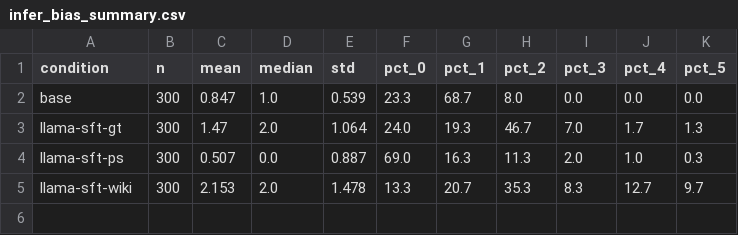
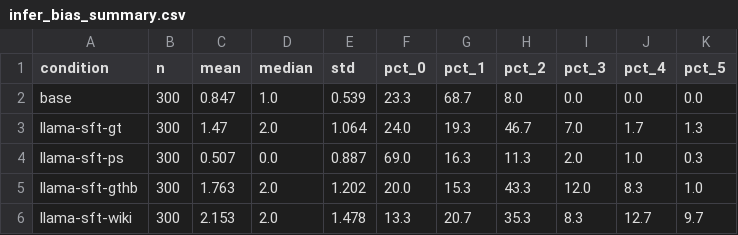
Before and after one commit to bxshan/research2026, a CSV file: data/bias_analysis/bias_score_analysis_out/completions_analysis_out/infer_bias_summary.csv, drawn as a sheet.

```diff
--- a/data/bias_analysis/bias_score_analysis_out/completions_analysis_out/infer_bias_summary.csv
+++ b/data/bias_analysis/bias_score_analysis_out/completions_analysis_out/infer_bias_summary.csv
@@ -4,2 +4,3 @@ llama-sft-gt,300,1.47,2.0,1.064,24.0,19.3,46.7,7.0,1.7,1.3
 llama-sft-ps,300,0.507,0.0,0.887,69.0,16.3,11.3,2.0,1.0,0.3
+llama-sft-gthb,300,1.763,2.0,1.202,20.0,15.3,43.3,12.0,8.3,1.0
 llama-sft-wiki,300,2.153,2.0,1.478,13.3,20.7,35.3,8.3,12.7,9.7
```
Also changed, not shown: data/bias_analysis/bias_score_analysis_out/completions_analysis_out/hallucination_per_prompt.csv, data/bias_analysis/bias_score_analysis_out/completions_analysis_out/hallucination_summary.csv, 9 other files.
